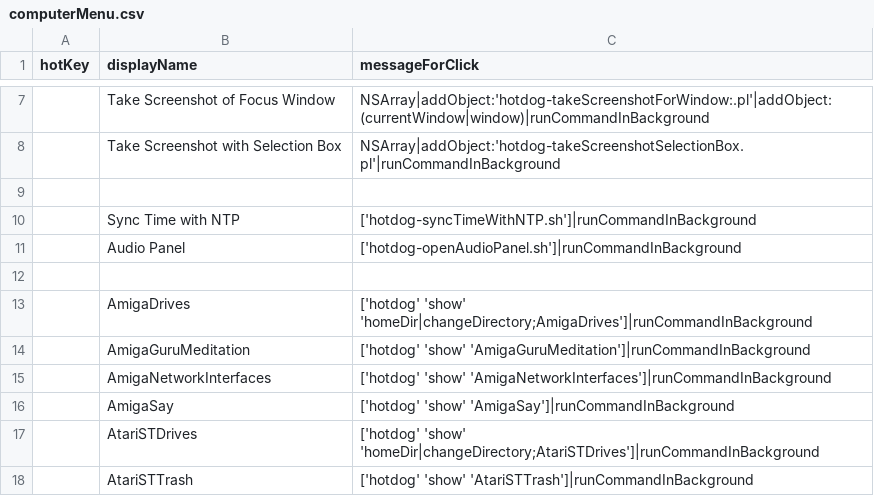
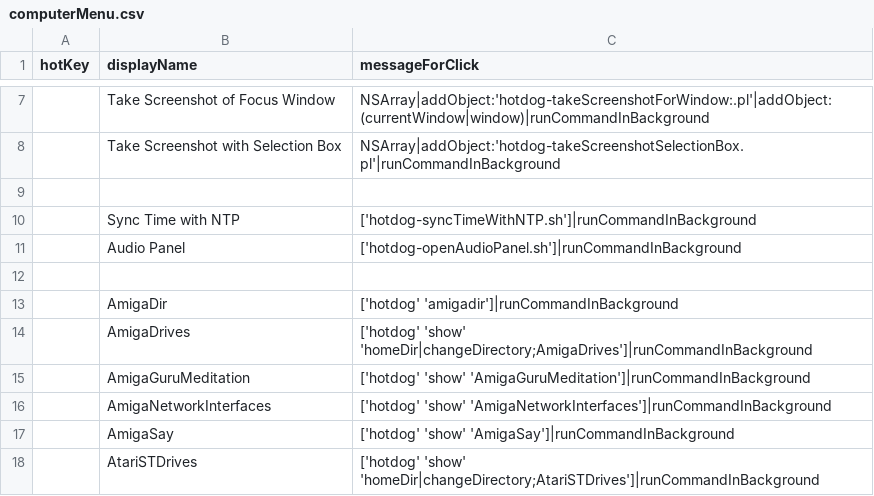
Before and after one commit to arthurchoung/HOTDOG, a CSV file: Config/computerMenu.csv, drawn as a sheet; only a part is shown, gaps mark what is left out; the shorter side is filled out with more unchanged rows.

Commit message:
Added 'AmigaDir'

```diff
--- a/Config/computerMenu.csv
+++ b/Config/computerMenu.csv
@@ -12,2 +12,3 @@ hotKey,displayName,messageForClick
 ,,
+,AmigaDir,"['hotdog' 'amigadir']|runCommandInBackground"
 ,AmigaDrives,"['hotdog' 'show' 'homeDir|changeDirectory;AmigaDrives']|runCommandInBackground"
```
